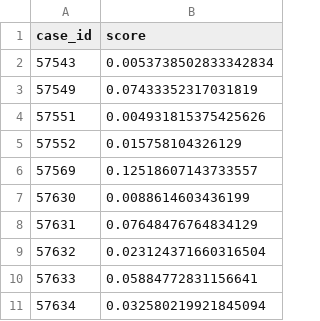
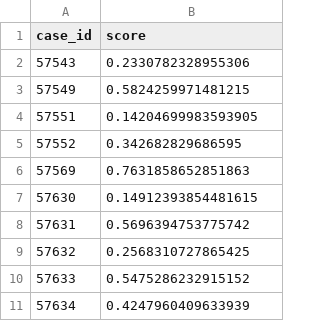
Before and after one commit to Kai0220/COS20083-Advanced-Data-Analytics-Credit-Risk-Prediction-Challenge, a CSV file: submission.csv, drawn as a sheet.

Commit message:
modified:   submission.csv 	modified:   test_final.ipynb

```diff
--- a/submission.csv
+++ b/submission.csv
@@ -1,11 +1,11 @@
 case_id,score
-57543,0.0053738502833342834
-57549,0.07433352317031819
-57551,0.004931815375425626
-57552,0.015758104326129
-57569,0.12518607143733557
-57630,0.0088614603436199
-57631,0.07648476764834129
-57632,0.023124371660316504
-57633,0.05884772831156641
-57634,0.032580219921845094
+57543,0.2330782328955306
+57549,0.5824259971481215
+57551,0.14204699983593905
+57552,0.342682829686595
+57569,0.7631858652851863
+57630,0.14912393854481615
+57631,0.5696394753775742
+57632,0.2568310727865425
+57633,0.5475286232915152
+57634,0.4247960409633939
```
Also changed, not shown: 1 other file.
